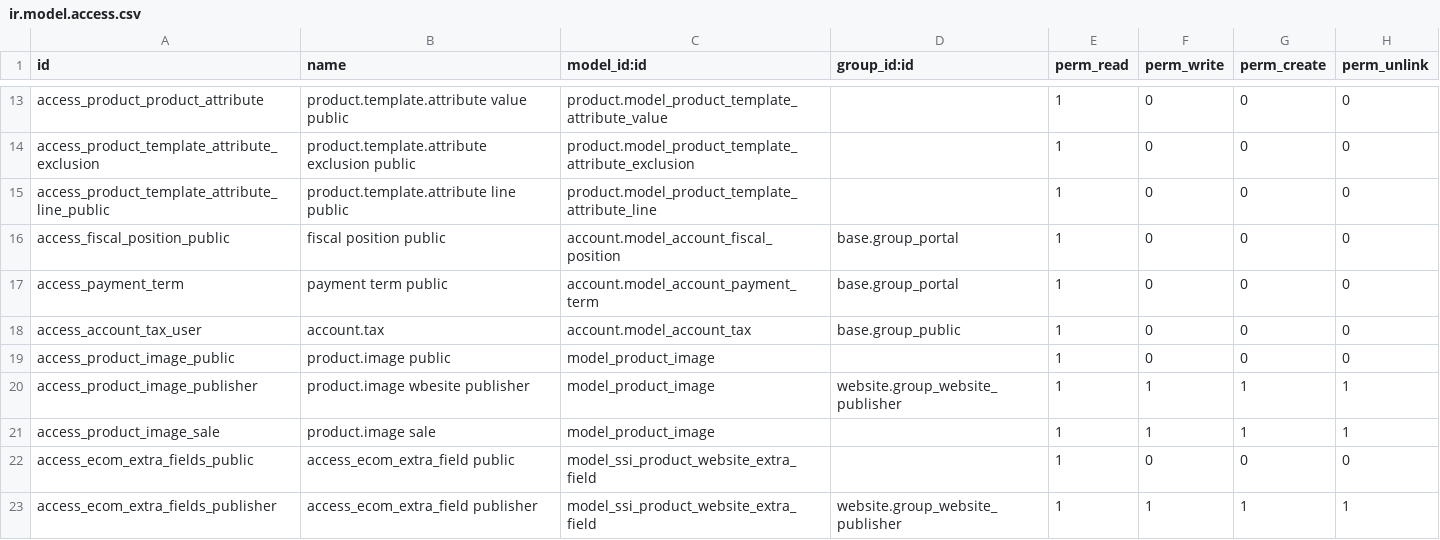
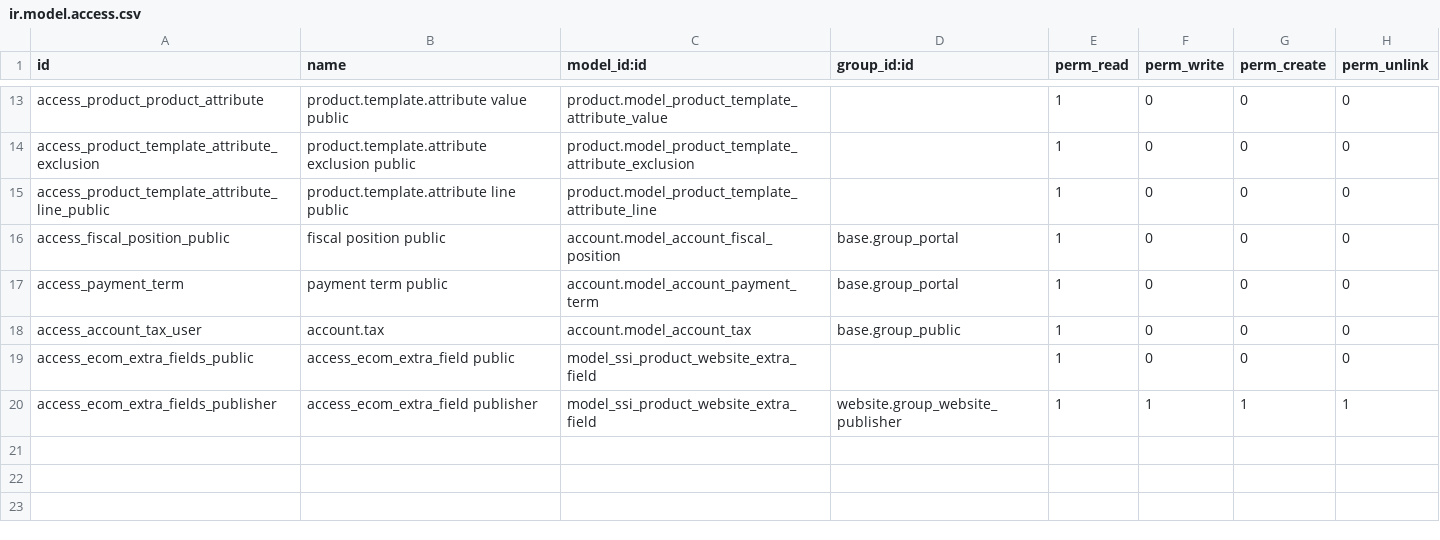
Before and after one commit to open-synergy/ssi-product-attribute, a CSV file: ssi_product_website/security/ir.model.access.csv, drawn as a sheet; only a part is shown, gaps mark what is left out.

Commit message:
[ssi_product_website] 14.0.1.0.0

```diff
--- a/ssi_product_website/security/ir.model.access.csv
+++ b/ssi_product_website/security/ir.model.access.csv
@@ -18,5 +18,2 @@ access_payment_term,payment term public,account.model_account_payment_term,base.
 access_account_tax_user,account.tax,account.model_account_tax,base.group_public,1,0,0,0
-access_product_image_public,product.image public,model_product_image,,1,0,0,0
-access_product_image_publisher,product.image wbesite publisher,model_product_image,website.group_website_publisher,1,1,1,1
-access_product_image_sale,product.image sale,model_product_image,,1,1,1,1
 access_ecom_extra_fields_public,access_ecom_extra_field public,model_ssi_product_website_extra_field,,1,0,0,0
```
Also changed, not shown: 5 other files.
